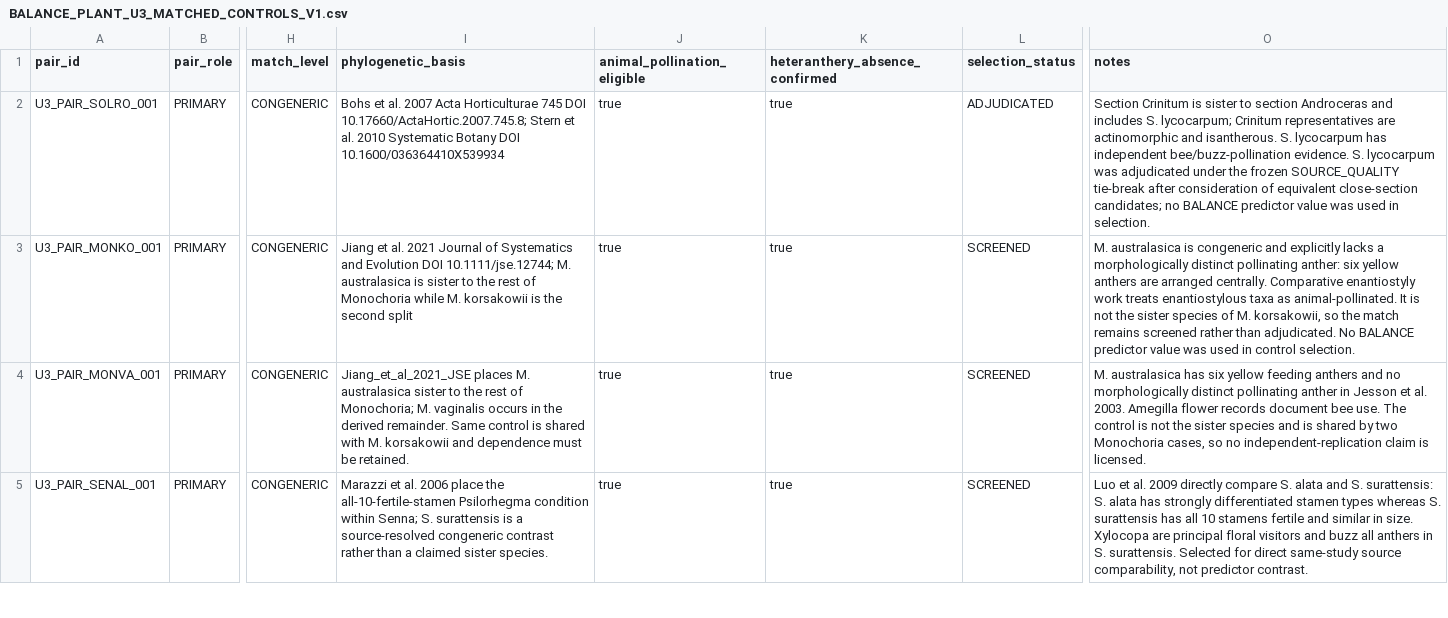
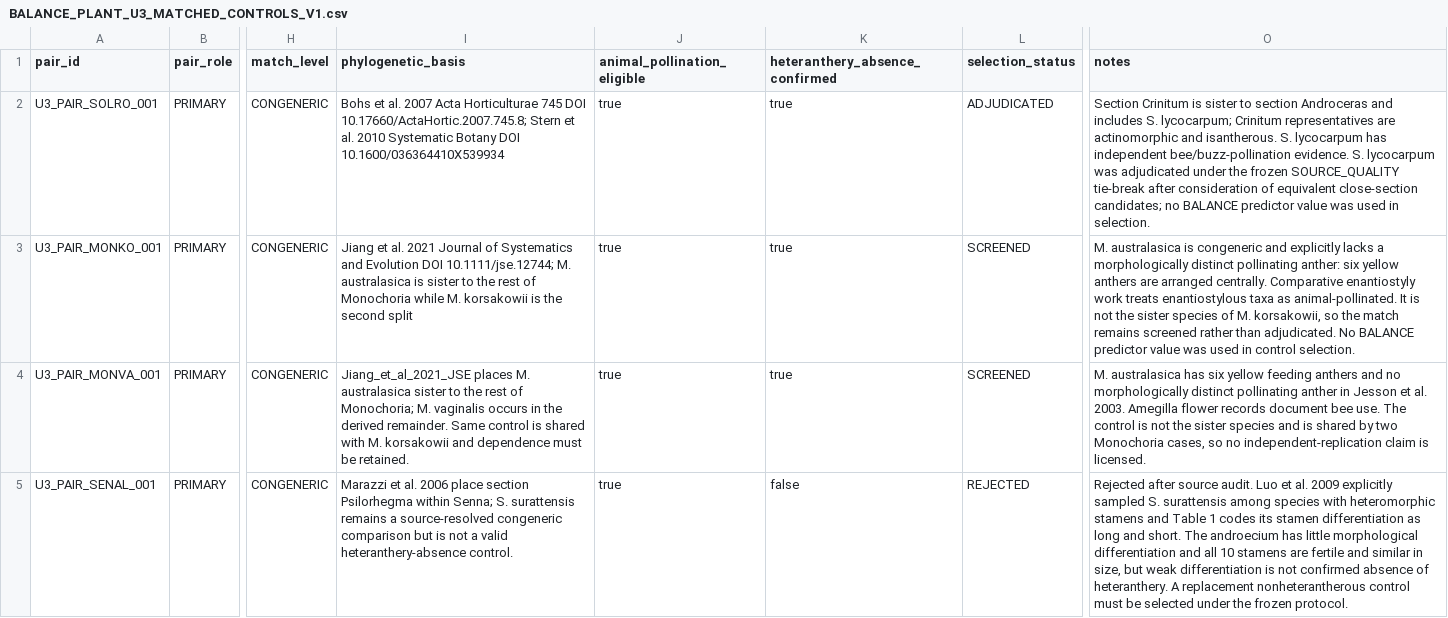
Before and after one commit to zuizui0223/balance, a CSV file: data/BALANCE_PLANT_U3_MATCHED_CONTROLS_V1.csv, drawn as a sheet; only a part is shown, gaps mark what is left out; the diff covers the shown part only; the diff names each change by its address in the sheet, - before the commit and + after, or states it on an @@ line.

Commit message:
Reject weakly heterantherous Senna control

```diff
--- a/data/BALANCE_PLANT_U3_MATCHED_CONTROLS_V1.csv
+++ b/data/BALANCE_PLANT_U3_MATCHED_CONTROLS_V1.csv
-I5 (phylogenetic_basis): …2006 place the all-10-fertile-stamen Psilorhegma condition within Senna; S. surattensis is a source-resolved congeneric contrast rather than a claimed sister species.
+I5 (phylogenetic_basis): …2006 place section Psilorhegma within Senna; S. surattensis remains a source-resolved congeneric comparison but is not a valid heteranthery-absence control.
-K5 (heteranthery_absence_confirmed): true
+K5 (heteranthery_absence_confirmed): false
-L5 (selection_status): SCREENED
+L5 (selection_status): REJECTED
-O5 (notes): Luo et al. 2009 directly compare S. alata and S. surattensis: S. alata has strongly differentiated stamen types whereas S. surattensis has all 10 stamens fertile and similar in size. Xylocopa are principal floral visitors and buzz all anthers in S. surattensis. Selected for direct same-study source comparability, not predictor contrast.
+O5 (notes): Rejected after source audit. Luo et al. 2009 explicitly sampled S. surattensis among species with heteromorphic stamens and Table 1 codes its stamen differentiation as long and short. The androecium has little morphological differentiation and all 10 stamens are fertile and similar in size, but weak differentiation is not confirmed absence of heteranthery. A replacement nonheterantherous control must be selected under the frozen protocol.
```
Also changed, not shown: 4 edited cells elsewhere in this file.
